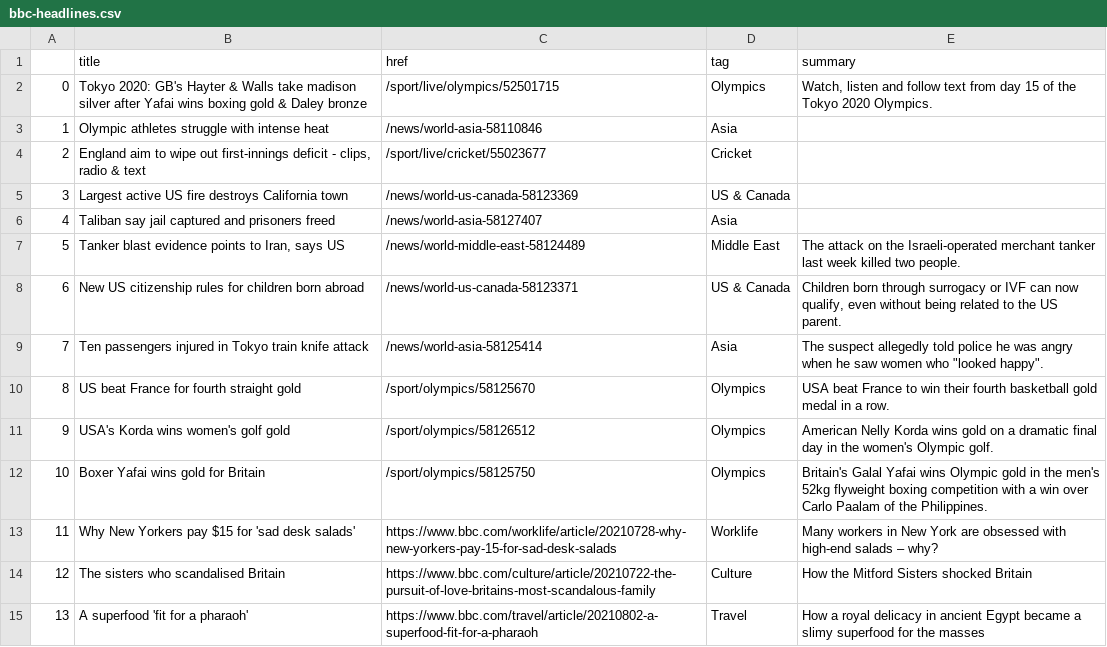
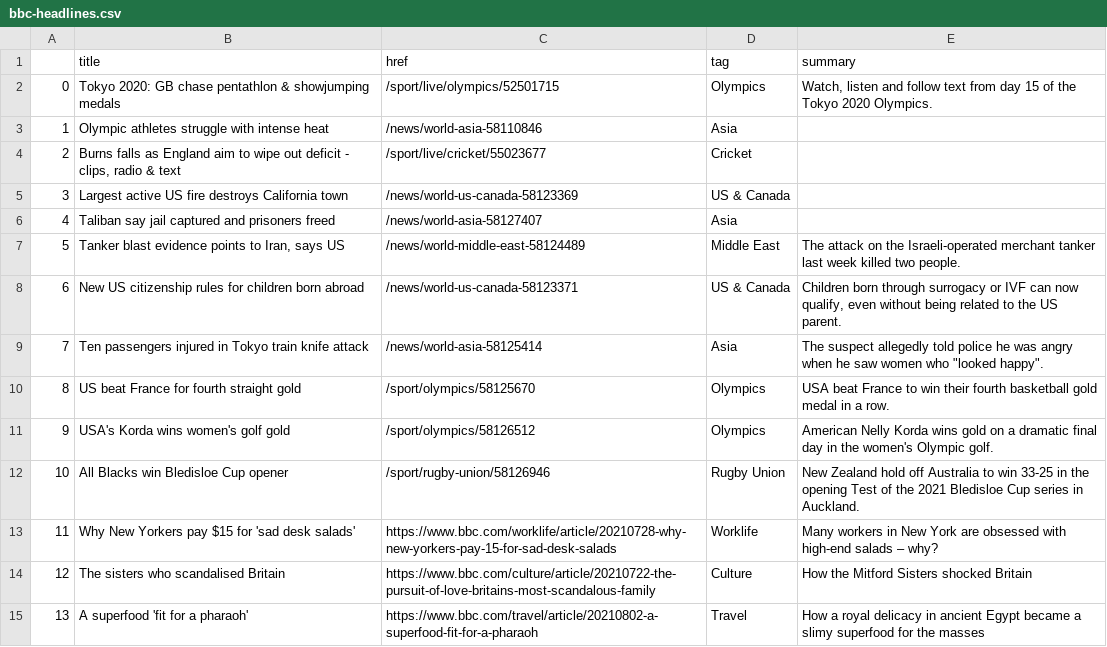
Before and after one commit to joaquin-rosado/automatic-scraper, a CSV file: bbc-headlines.csv, drawn as a sheet; only a part is shown.

```diff
--- a/bbc-headlines.csv
+++ b/bbc-headlines.csv
@@ -1,5 +1,5 @@
 ,title,href,tag,summary
-0,Tokyo 2020: GB's Hayter & Walls take madison silver after Yafai wins boxing gold & Daley bronze,/sport/live/olympics/52501715,Olympics,"Watch, listen and follow text from day 15 of the Tokyo 2020 Olympics."
+0,Tokyo 2020: GB chase pentathlon & showjumping medals,/sport/live/olympics/52501715,Olympics,"Watch, listen and follow text from day 15 of the Tokyo 2020 Olympics."
 1,Olympic athletes struggle with intense heat,/news/world-asia-58110846,Asia,
-2,"England aim to wipe out first-innings deficit - clips, radio & text",/sport/live/cricket/55023677,Cricket,
+2,"Burns falls as England aim to wipe out deficit - clips, radio & text",/sport/live/cricket/55023677,Cricket,
 3,Largest active US fire destroys California town,/news/world-us-canada-58123369,US & Canada,
@@ -11,3 +11,3 @@
 9,USA's Korda wins women's golf gold,/sport/olympics/58126512,Olympics,American Nelly Korda wins gold on a dramatic final day in the women's Olympic golf.
-10,Boxer Yafai wins gold for Britain,/sport/olympics/58125750,Olympics,Britain's Galal Yafai wins Olympic gold in the men's 52kg flyweight boxing competition with a win over Carlo Paalam of the Philippines.
+10,All Blacks win Bledisloe Cup opener,/sport/rugby-union/58126946,Rugby Union,New Zealand hold off Australia to win 33-25 in the opening Test of the 2021 Bledisloe Cup series in Auckland.
 11,Why New Yorkers pay $15 for 'sad desk salads',https://www.bbc.com/worklife/article/20210728-why-new-yorkers-pay-15-for-sad-desk-salads,Worklife,Many workers in New York are obsessed with high-end salads – why?
```
